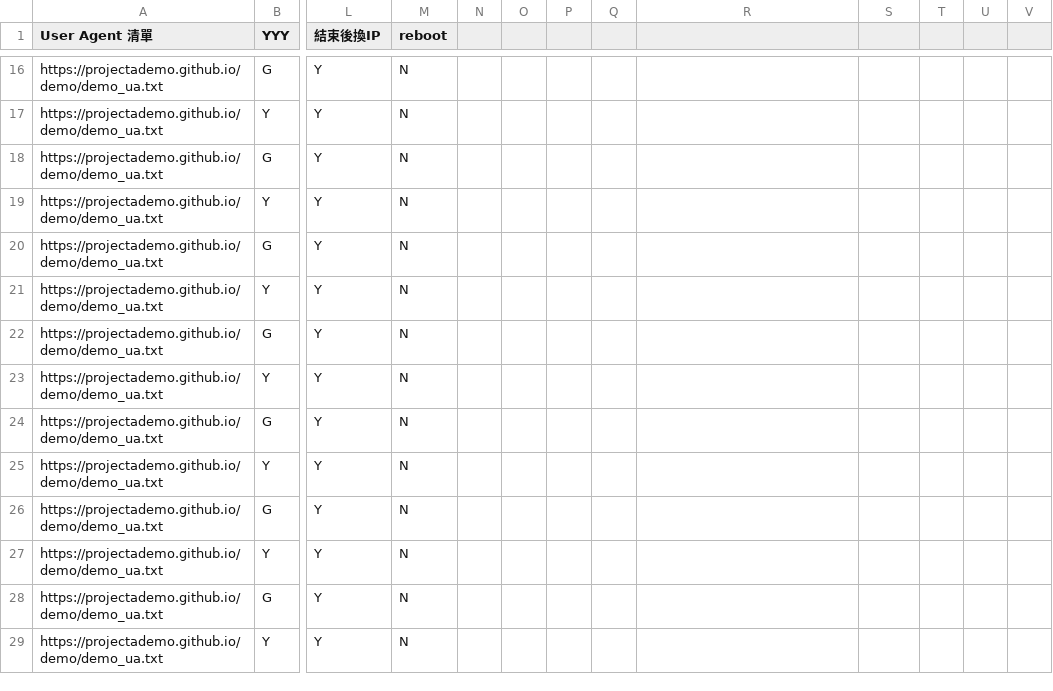
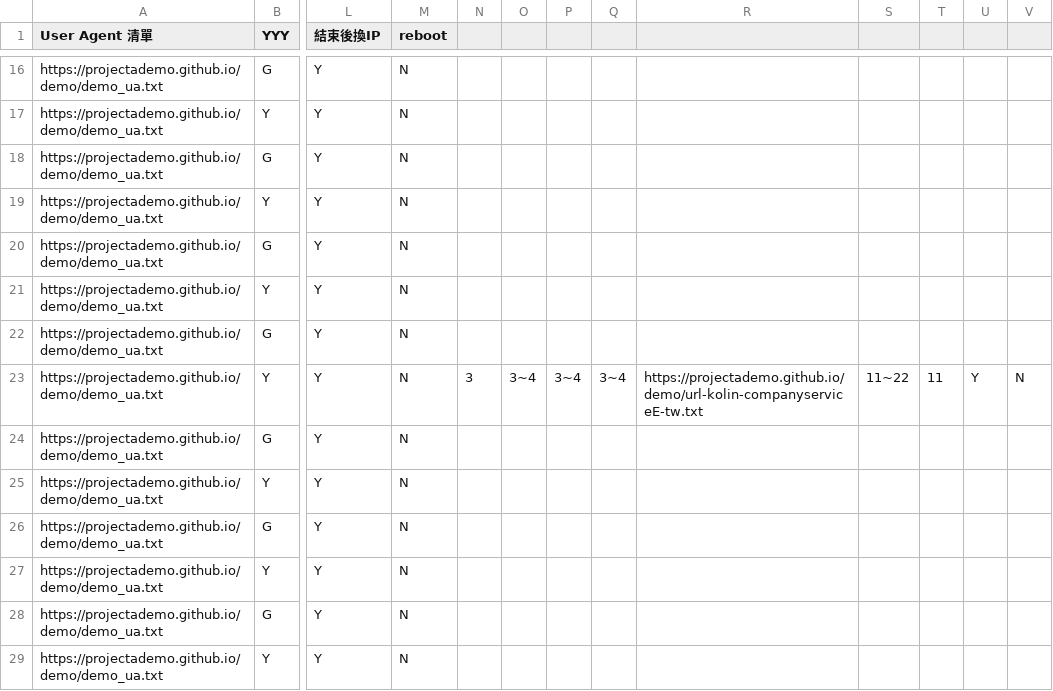
Before and after one commit to projectAdemo/demo, a CSV file: demo.csv, drawn as a sheet; only a part is shown, gaps mark what is left out; the diff names each change by its address in the sheet, - before the commit and + after, or states it on an @@ line.

Commit message:
Update demo.csv

```diff
--- a/demo.csv
+++ b/demo.csv
-N23: (empty)
+N23: 3
-O23: (empty)
+O23: 3~4
-P23: (empty)
+P23: 3~4
-Q23: (empty)
+Q23: 3~4
-R23: (empty)
+R23: https://projectademo.github.io/demo/url-kolin-companyserviceE-tw.txt
-S23: (empty)
+S23: 11~22
-T23: (empty)
+T23: 11
-U23: (empty)
+U23: Y
-V23: (empty)
+V23: N
```
